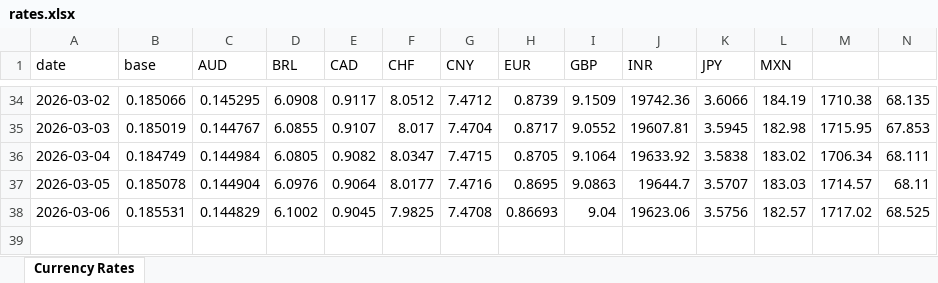
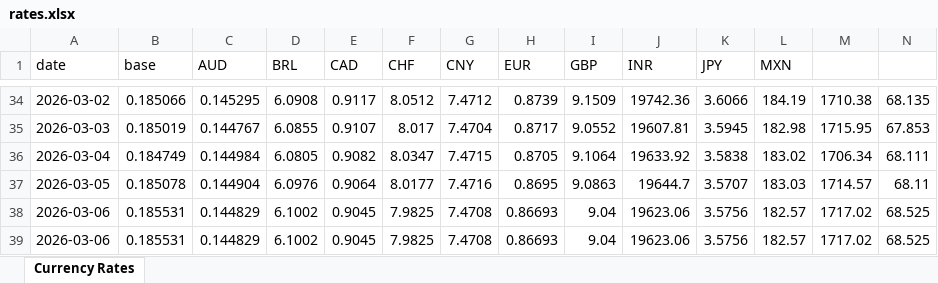
Before and after one commit to azmd9/Test, an Excel workbook: data/rates.xlsx, sheet Currency Rates, drawn as a sheet; only a part is shown, gaps mark what is left out; values as stored, in another font and other column widths than the file's, no borders; rows hold the shown columns only; the diff names each change by its address in the sheet, - before the commit and + after, or states it on an @@ line.

```diff
--- a/data/rates.xlsx (sheet Currency Rates)
+++ b/data/rates.xlsx (sheet Currency Rates)
+row 39: 2026-03-06 | 0.185531 | 0.144829 | 6.1002 | 0.9045 | 7.9825 | 7.4708 | 0.86693 | 9.04 | 19623.06 | 3.5756 | 182.57 | 1717.02 | 68.525
```
Also changed, not shown: 1 other file.
